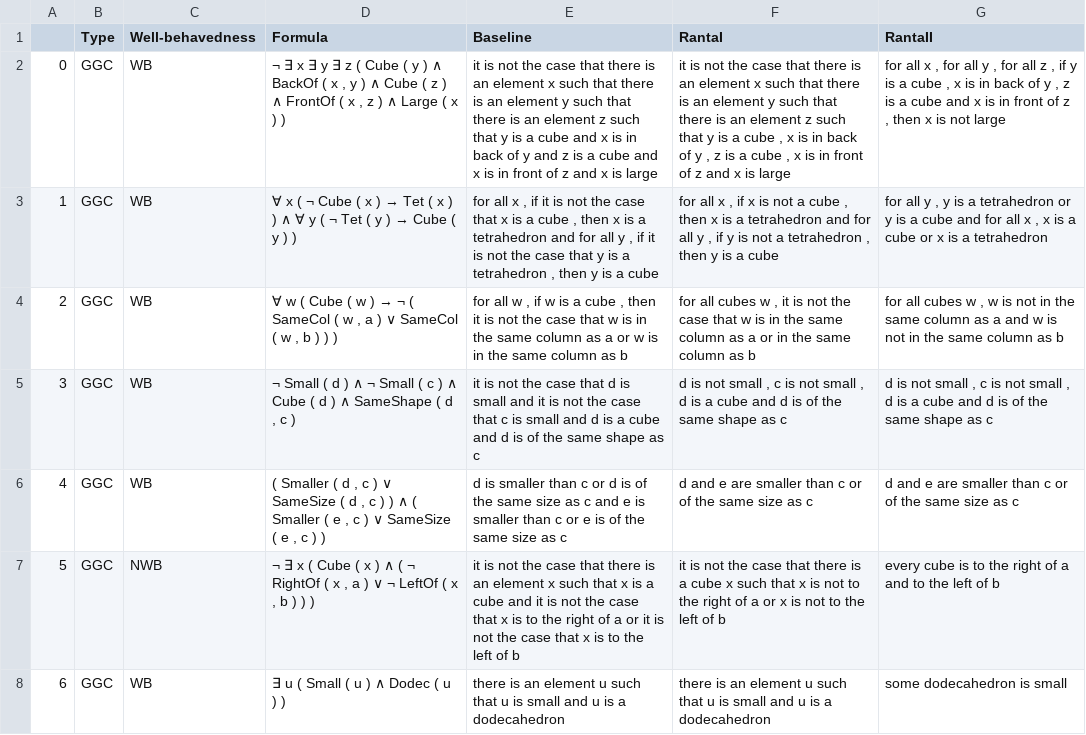
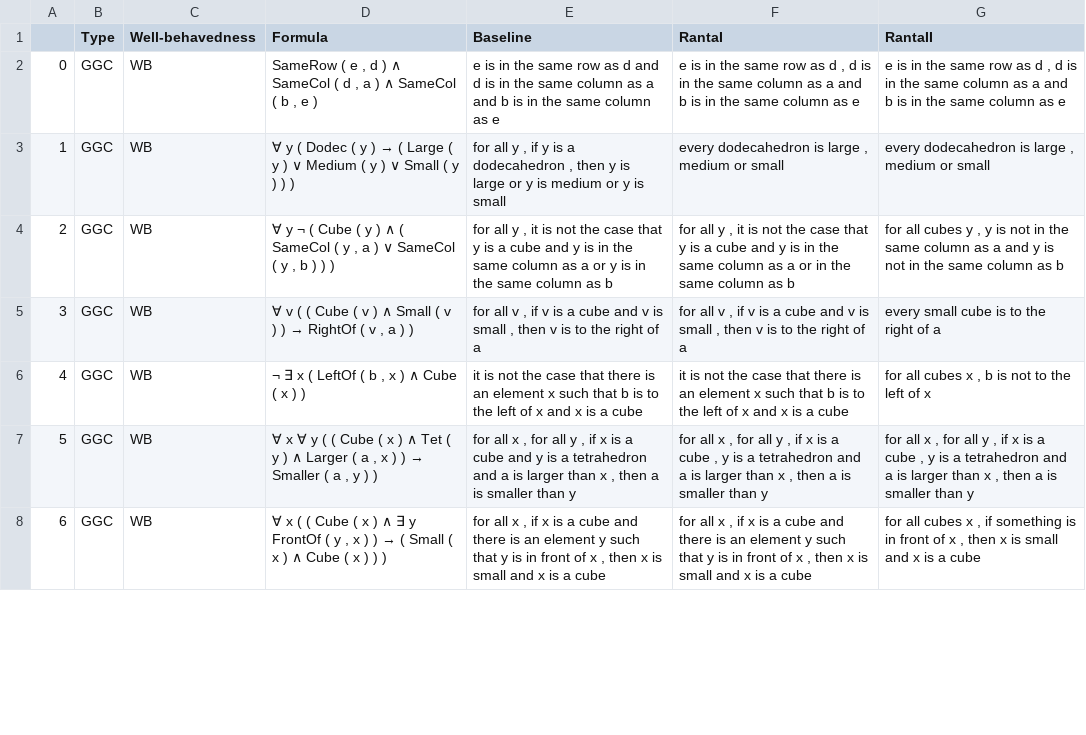
Before and after one commit to ElzevanderWerf/LoLa, a CSV file: exp2/materials/data/fr-items.csv, drawn as a sheet; only a part is shown; the diff covers the shown part only; the diff names each change by its address in the sheet, - before the commit and + after, or states it on an @@ line.

```diff
--- a/exp2/materials/data/fr-items.csv
+++ b/exp2/materials/data/fr-items.csv
-D2 (Formula): ¬ ∃ x ∃ y ∃ z ( Cube ( y ) ∧ BackOf ( x , y ) ∧ Cube ( z ) ∧ FrontOf ( x , z ) ∧ Large ( x ) )
+D2 (Formula): SameRow ( e , d ) ∧ SameCol ( d , a ) ∧ SameCol ( b , e )
-E2 (Baseline): it is not the case that there is an element x such that there is an element y such that there is an element z such that y is a cube and x is in back of y and z is a cube and x is in front of z and x is large
+E2 (Baseline): e is in the same row as d and d is in the same column as a and b is in the same column as e
-F2 (RantaI): it is not the case that there is an element x such that there is an element y such that there is an element z such that y is a cube , x is in back of y , z is a cube , x is in front of z and x is large
+F2 (RantaI): e is in the same row as d , d is in the same column as a and b is in the same column as e
-G2 (RantaII): for all x , for all y , for all z , if y is a cube , x is in back of y , z is a cube and x is in front of z , then x is not large
+G2 (RantaII): e is in the same row as d , d is in the same column as a and b is in the same column as e
@@ D3 (Formula): ∀ x ( ¬ Cube ( x ) → Tet ( x ) ) ∧ ∀ y ( ¬ Tet ( y ) → Cube ( y ) ) → ∀ y ( Dodec ( y ) → ( Large ( y ) ∨ Medium ( y ) ∨ Small ( y ) ) ) @@
-E3 (Baseline): for all x , if it is not the case that x is a cube , then x is a tetrahedron and for all y , if it is not the case that y is a tetrahedron , then y is a cube
+E3 (Baseline): for all y , if y is a dodecahedron , then y is large or y is medium or y is small
-F3 (RantaI): for all x , if x is not a cube , then x is a tetrahedron and for all y , if y is not a tetrahedron , then y is a cube
+F3 (RantaI): every dodecahedron is large , medium or small
-G3 (RantaII): for all y , y is a tetrahedron or y is a cube and for all x , x is a cube or x is a tetrahedron
+G3 (RantaII): every dodecahedron is large , medium or small
@@ D4 (Formula): ∀ w ( Cube ( w ) → ¬ ( SameCol ( w , a ) ∨ SameCol ( w , b… → ∀ y ¬ ( Cube ( y ) ∧ ( SameCol ( y , a ) ∨ SameCol ( y , b… @@
-E4 (Baseline): for all w , if w is a cube , then it is not the case that w is in the same column as a or w is in…
+E4 (Baseline): for all y , it is not the case that y is a cube and y is in the same column as a or y is in…
-F4 (RantaI): for all cubes w , it is not the case that w is in…
+F4 (RantaI): for all y , it is not the case that y is a cube and y is in…
-G4 (RantaII): …all cubes w , w is not in the same column as a and w is not…
+G4 (RantaII): …all cubes y , y is not in the same column as a and y is not…
@@ D5 (Formula): ¬ Small ( d ) ∧ ¬ Small ( c ) ∧ Cube ( d ) ∧ SameShape ( d , c ) → ∀ v ( ( Cube ( v ) ∧ Small ( v ) ) → RightOf ( v , a ) ) @@
-E5 (Baseline): it is not the case that d is small and it is not the case that c is small and d is a cube and d is of the same shape as c
+E5 (Baseline): for all v , if v is a cube and v is small , then v is to the right of a
-F5 (RantaI): d is not small , c is not small , d is a cube and d is of the same shape as c
+F5 (RantaI): for all v , if v is a cube and v is small , then v is to the right of a
-G5 (RantaII): d is not small , c is not small , d is a cube and d is of the same shape as c
+G5 (RantaII): every small cube is to the right of a
-D6 (Formula): ( Smaller ( d , c ) ∨ SameSize ( d , c ) ) ∧ ( Smaller ( e , c ) ∨ SameSize ( e , c ) )
+D6 (Formula): ¬ ∃ x ( LeftOf ( b , x ) ∧ Cube ( x ) )
-E6 (Baseline): d is smaller than c or d is of the same size as c and e is smaller than c or e is of the same size as c
+E6 (Baseline): it is not the case that there is an element x such that b is to the left of x and x is a cube
-F6 (RantaI): d and e are smaller than c or of the same size as c
+F6 (RantaI): it is not the case that there is an element x such that b is to the left of x and x is a cube
-G6 (RantaII): d and e are smaller than c or of the same size as c
+G6 (RantaII): for all cubes x , b is not to the left of x
-C7 (Well-behavedness): NWB
+C7 (Well-behavedness): WB
@@ D7 (Formula): ¬ ∃ x ( Cube ( x ) ∧ ( ¬ RightOf ( x , a ) ∨ ¬ LeftOf ( x , b ) ) ) → ∀ x ∀ y ( ( Cube ( x ) ∧ Tet ( y ) ∧ Larger ( a , x ) ) → Smaller ( a , y ) ) @@
-E7 (Baseline): it is not the case that there is an element x such that x is a cube and it is not the case that x is to the right of a or it is not the case that x is to the left of b
+E7 (Baseline): for all x , for all y , if x is a cube and y is a tetrahedron and a is larger than x , then a is smaller than y
-F7 (RantaI): it is not the case that there is a cube x such that x is not to the right of a or x is not to the left of b
+F7 (RantaI): for all x , for all y , if x is a cube , y is a tetrahedron and a is larger than x , then a is smaller than y
-G7 (RantaII): every cube is to the right of a and to the left of b
+G7 (RantaII): for all x , for all y , if x is a cube , y is a tetrahedron and a is larger than x , then a is smaller than y
@@ D8 (Formula): ∃ u ( Small ( u ) ∧ Dodec ( u ) ) → ∀ x ( ( Cube ( x ) ∧ ∃ y FrontOf ( y , x ) ) → ( Small ( x ) ∧ Cube ( x ) ) ) @@
-E8 (Baseline): there is an element u such that u is small and u is a dodecahedron
+E8 (Baseline): for all x , if x is a cube and there is an element y such that y is in front of x , then x is small and x is a cube
-F8 (RantaI): there is an element u such that u is small and u is a dodecahedron
+F8 (RantaI): for all x , if x is a cube and there is an element y such that y is in front of x , then x is small and x is a cube
-G8 (RantaII): some dodecahedron is small
+G8 (RantaII): for all cubes x , if something is in front of x , then x is small and x is a cube
```
Also changed, not shown: 14 edited cells elsewhere in this file, exp2/materials/data/nli-items.csv.
